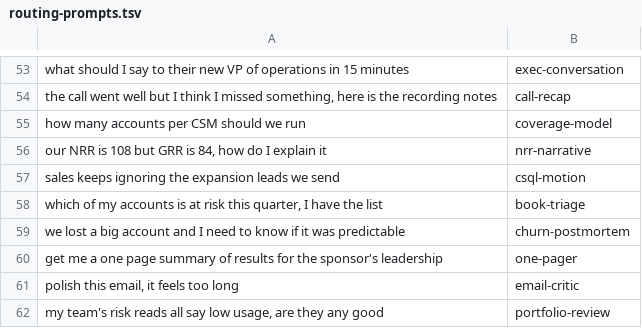
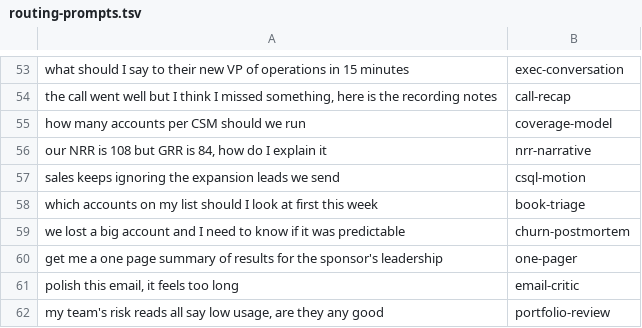
Before and after one commit to CSPulse/customer-success-skills, a TSV file: evals/routing-prompts.tsv, drawn as a sheet; only a part is shown, gaps mark what is left out.

```diff
--- a/evals/routing-prompts.tsv
+++ b/evals/routing-prompts.tsv
@@ -57,3 +57,3 @@ our NRR is 108 but GRR is 84, how do I explain it	nrr-narrative
 sales keeps ignoring the expansion leads we send	csql-motion
-which of my accounts is at risk this quarter, I have the list	book-triage
+which accounts on my list should I look at first this week	book-triage
 we lost a big account and I need to know if it was predictable	churn-postmortem
```
Also changed, not shown: 2 other files.
